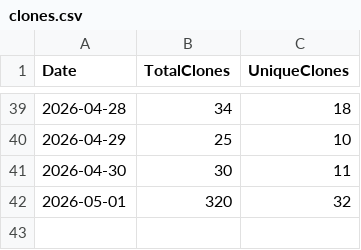
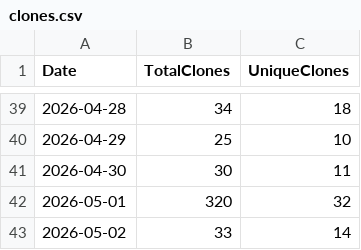
Before and after one commit to ZacharyLuz/Get-AzAIModelAvailability, a CSV file: data/clones.csv, drawn as a sheet; only a part is shown, gaps mark what is left out.

```diff
--- a/data/clones.csv
+++ b/data/clones.csv
@@ -42 +42,2 @@ Date,TotalClones,UniqueClones
 2026-05-01,320,32
+2026-05-02,33,14
```
Also changed, not shown: data/views.csv, 2 other files.
